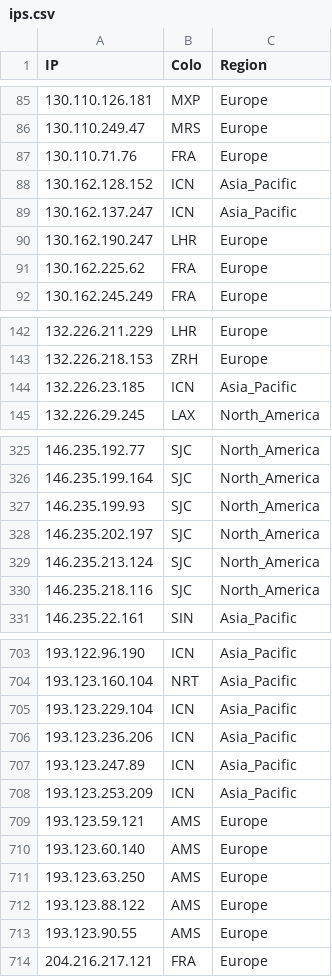
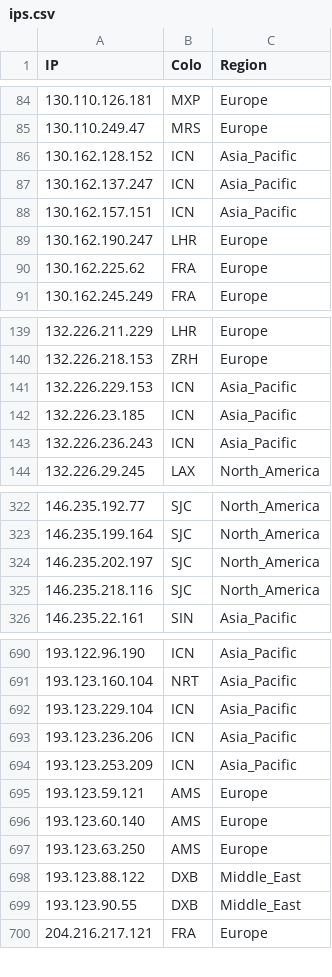
Before and after one commit to xiya-like/proxyip-tracker, a CSV file: result/ips.csv, drawn as a sheet; only a part is shown, gaps mark what is left out; the diff covers the shown part only.

```diff
--- a/result/ips.csv
+++ b/result/ips.csv
@@ -86,5 +85,5 @@ IP,Colo,Region
 130.110.249.47,MRS,Europe
-130.110.71.76,FRA,Europe
 130.162.128.152,ICN,Asia_Pacific
 130.162.137.247,ICN,Asia_Pacific
+130.162.157.151,ICN,Asia_Pacific
 130.162.190.247,LHR,Europe
@@ -143,3 +140,5 @@ IP,Colo,Region
 132.226.218.153,ZRH,Europe
+132.226.229.153,ICN,Asia_Pacific
 132.226.23.185,ICN,Asia_Pacific
+132.226.236.243,ICN,Asia_Pacific
 132.226.29.245,LAX,North_America
@@ -326,5 +323,3 @@ IP,Colo,Region
 146.235.199.164,SJC,North_America
-146.235.199.93,SJC,North_America
 146.235.202.197,SJC,North_America
-146.235.213.124,SJC,North_America
 146.235.218.116,SJC,North_America
@@ -706,3 +693,2 @@ IP,Colo,Region
 193.123.236.206,ICN,Asia_Pacific
-193.123.247.89,ICN,Asia_Pacific
 193.123.253.209,ICN,Asia_Pacific
@@ -711,4 +697,4 @@ IP,Colo,Region
 193.123.63.250,AMS,Europe
-193.123.88.122,AMS,Europe
-193.123.90.55,AMS,Europe
+193.123.88.122,DXB,Middle_East
+193.123.90.55,DXB,Middle_East
 204.216.217.121,FRA,Europe
```
Also changed, not shown: 14 added rows, 27 removed rows and 24 edited cells elsewhere in this file, result/domains-ips.csv, result/tested-ips.csv.
